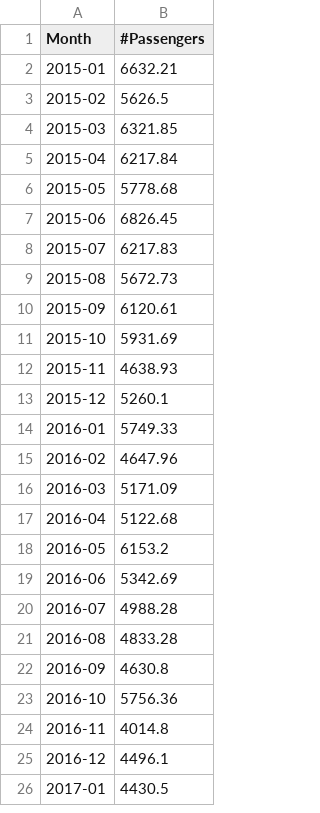
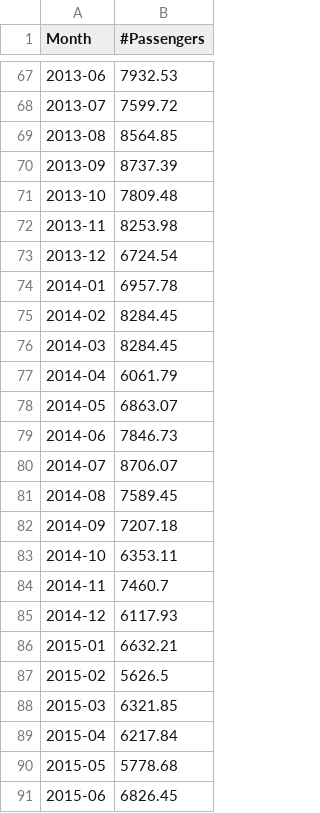
Before and after one commit to team-umeed/umeed, a CSV file: silk.csv, drawn as a sheet; only a part is shown, gaps mark what is left out; the shorter side is filled out with more unchanged rows; the diff covers the shown part only.

Commit message:
Update silk.csv

```diff
--- a/silk.csv
+++ b/silk.csv
@@ -2 +67,20 @@ Month,#Passengers
+2013-06,7932.53
+2013-07,7599.72
+2013-08,8564.85
+2013-09,8737.39
+2013-10,7809.48
+2013-11,8253.98
+2013-12,6724.54
+2014-01,6957.78
+2014-02,8284.45
+2014-03,8284.45
+2014-04,6061.79
+2014-05,6863.07
+2014-06,7846.73
+2014-07,8706.07
+2014-08,7589.45
+2014-09,7207.18
+2014-10,6353.11
+2014-11,7460.7
+2014-12,6117.93
 2015-01,6632.21
```
Also changed, not shown: 65 added rows elsewhere in this file.
